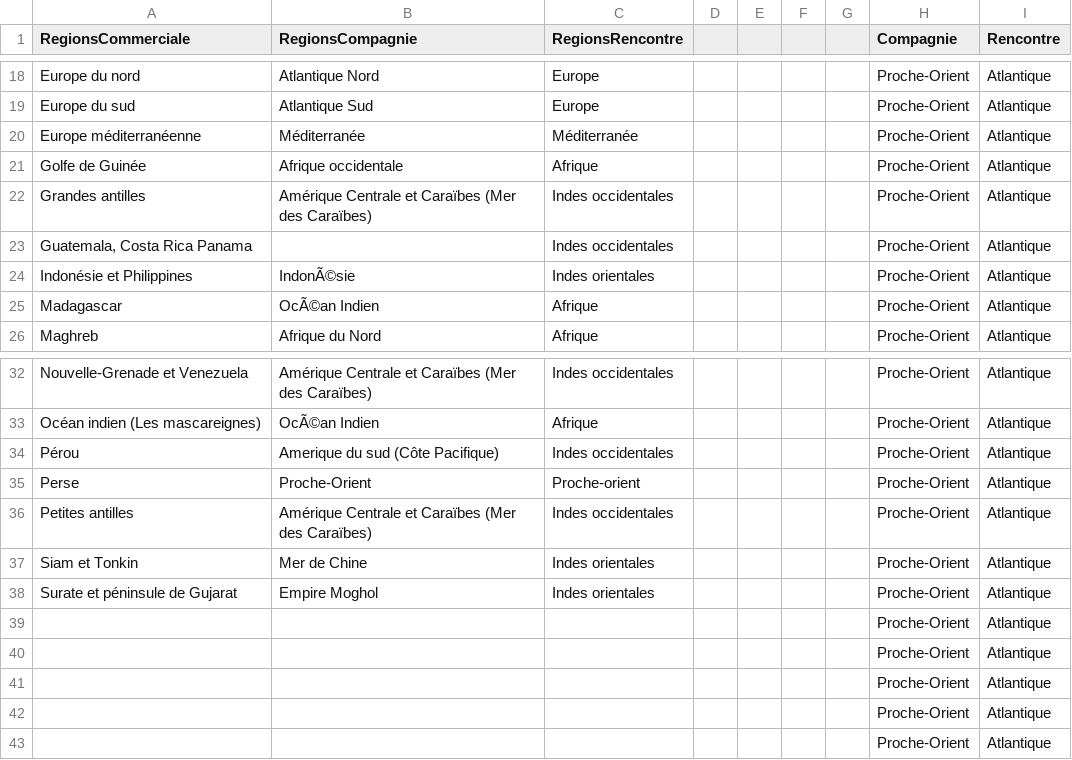
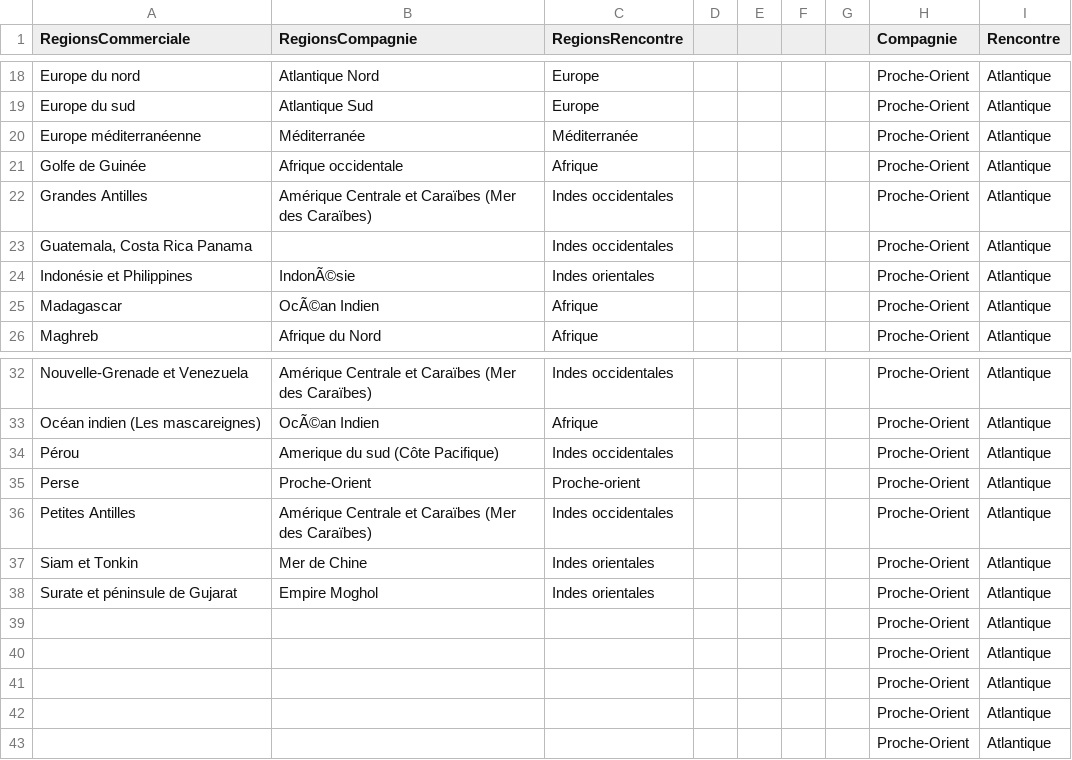
Before and after one commit to alertya/LogicielPNGaming, a CSV file: files/data/ListeRegions.csv, drawn as a sheet; only a part is shown, gaps mark what is left out.

```diff
--- a/files/data/ListeRegions.csv
+++ b/files/data/ListeRegions.csv
@@ -21,3 +21,3 @@ Europe méditerranéenne;Méditerranée;Méditerranée;;;;;Proche-Orient;Atlanti
 Golfe de Guinée;Afrique occidentale;Afrique;;;;;Proche-Orient;Atlantique
-Grandes antilles;Amérique Centrale et Caraïbes (Mer des Caraïbes);Indes occidentales;;;;;Proche-Orient;Atlantique
+Grandes Antilles;Amérique Centrale et Caraïbes (Mer des Caraïbes);Indes occidentales;;;;;Proche-Orient;Atlantique
 Guatemala, Costa Rica Panama;;Indes occidentales;;;;;Proche-Orient;Atlantique
@@ -35,3 +35,3 @@ Pérou;Amerique du sud (Côte Pacifique);Indes occidentales;;;;;Proche-Orient;At
 Perse;Proche-Orient;Proche-orient;;;;;Proche-Orient;Atlantique
-Petites antilles;Amérique Centrale et Caraïbes (Mer des Caraïbes);Indes occidentales;;;;;Proche-Orient;Atlantique
+Petites Antilles;Amérique Centrale et Caraïbes (Mer des Caraïbes);Indes occidentales;;;;;Proche-Orient;Atlantique
 Siam et Tonkin;Mer de Chine;Indes orientales;;;;;Proche-Orient;Atlantique
```
Also changed, not shown: 2 other files.
